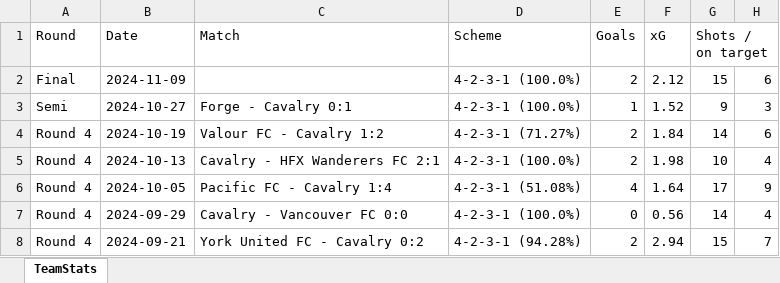
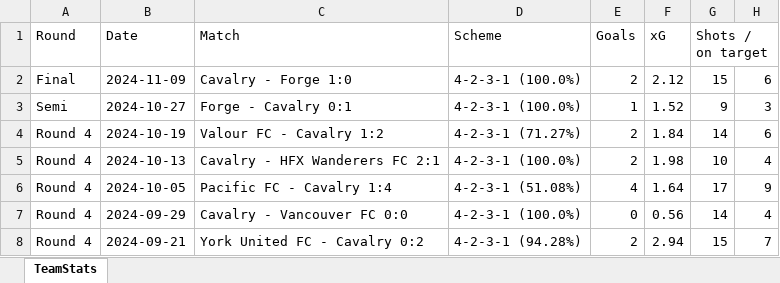
Before and after one commit to felipeorma/abp, an Excel workbook: Cavalry2024stats.xlsx, sheet TeamStats, drawn as a sheet; only a part is shown; values as stored, in another font and other column widths than the file's, no borders; the diff names each change by its address in the sheet, - before the commit and + after, or states it on an @@ line.

Commit message:
Add files via upload

```diff
--- a/Cavalry2024stats.xlsx (sheet TeamStats)
+++ b/Cavalry2024stats.xlsx (sheet TeamStats)
-C2: (empty)
+C2: Cavalry - Forge 1:0
```
